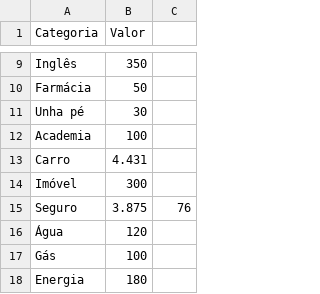
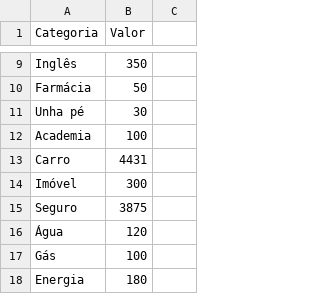
Before and after one commit to eloalav/personal-page-, a CSV file: finanças.csv, drawn as a sheet; only a part is shown, gaps mark what is left out.

Commit message:
finanças.csv

```diff
--- a/finanças.csv
+++ b/finanças.csv
@@ -12,5 +12,5 @@ Unha pé,30
 Academia,100
-Carro,4.431
+Carro,4431
 Imóvel,300
-Seguro,3.875,76
+Seguro,3875
 Água,120
```
